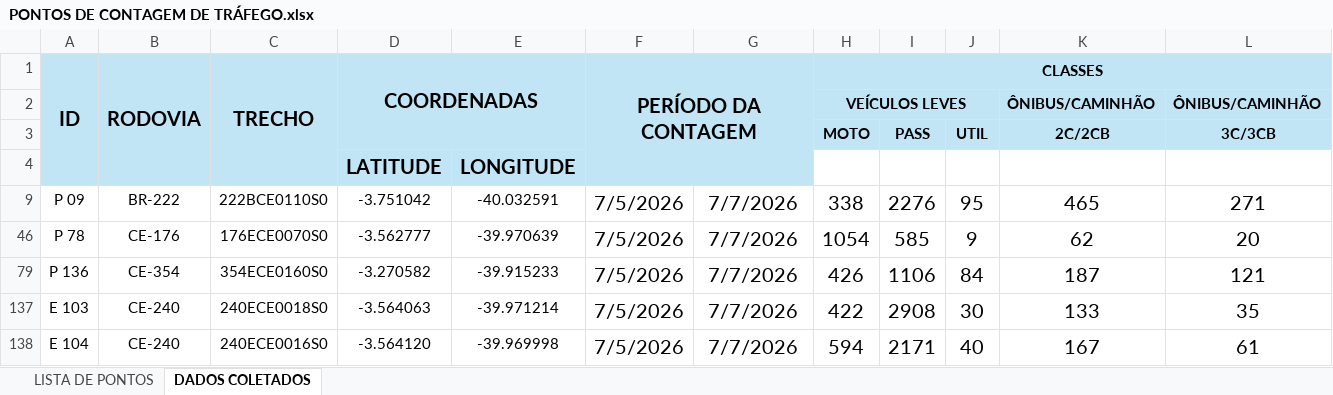
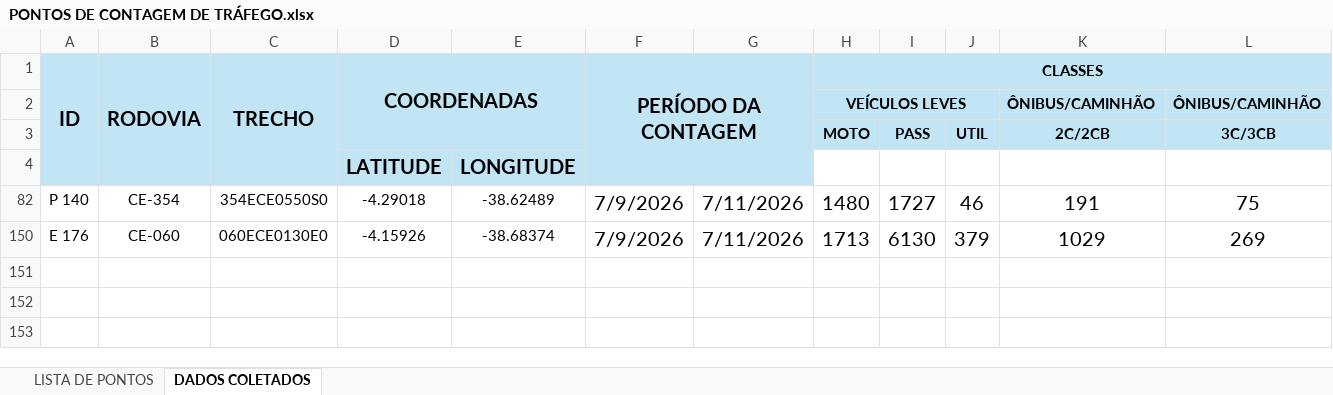
Before and after one commit to lleollopes-web/mapa-contagem, an Excel workbook: PONTOS DE CONTAGEM DE TRÁFEGO.xlsx, sheet DADOS COLETADOS, drawn as a sheet; only a part is shown; values as stored, in another font and other column widths than the file's, no borders; charts and pictures not drawn; removed rows and columns are numbered as before the commit, all else as after; rows hold the shown columns only; the diff names each change by its address in the sheet, - before the commit and + after, or states it on an @@ line.

```diff
--- a/PONTOS DE CONTAGEM DE TRÁFEGO.xlsx (sheet DADOS COLETADOS)
+++ b/PONTOS DE CONTAGEM DE TRÁFEGO.xlsx (sheet DADOS COLETADOS)
@@ row 9 hidden: P 09 | BR-222 | 222BCE0110S0 | -3.751042 | -40.032591 | 7/5/2026 | 7/7/2026 | 338 | 2276 | 95 | 465 | 271 @@
@@ row 46 hidden: P 78 | CE-176 | 176ECE0070S0 | -3.562777 | -39.970639 | 7/5/2026 | 7/7/2026 | 1054 | 585 | 9 | 62 | 20 @@
@@ row 79 hidden: P 136 | CE-354 | 354ECE0160S0 | -3.270582 | -39.915233 | 7/5/2026 | 7/7/2026 | 426 | 1106 | 84 | 187 | 121 @@
@@ row 137 hidden: E 103 | CE-240 | 240ECE0018S0 | -3.564063 | -39.971214 | 7/5/2026 | 7/7/2026 | 422 | 2908 | 30 | 133 | 35 @@
@@ row 138 hidden: E 104 | CE-240 | 240ECE0016S0 | -3.564120 | -39.969998 | 7/5/2026 | 7/7/2026 | 594 | 2171 | 40 | 167 | 61 @@
+row 82: P 140 | CE-354 | 354ECE0550S0 | -4.29018 | -38.62489 | 7/9/2026 | 7/11/2026 | 1480 | 1727 | 46 | 191 | 75
+row 150: E 176 | CE-060 | 060ECE0130E0 | -4.15926 | -38.68374 | 7/9/2026 | 7/11/2026 | 1713 | 6130 | 379 | 1029 | 269
```
Also changed, not shown: sheet LISTA DE PONTOS, hidden cells.
